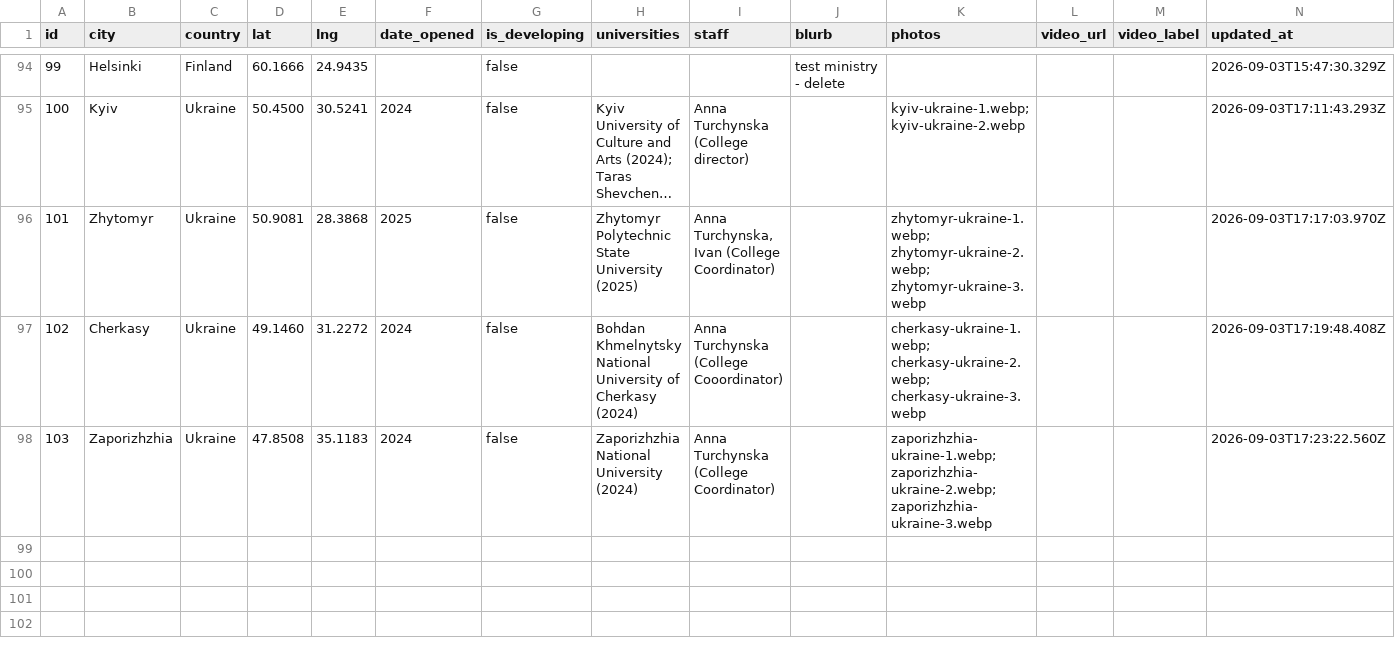
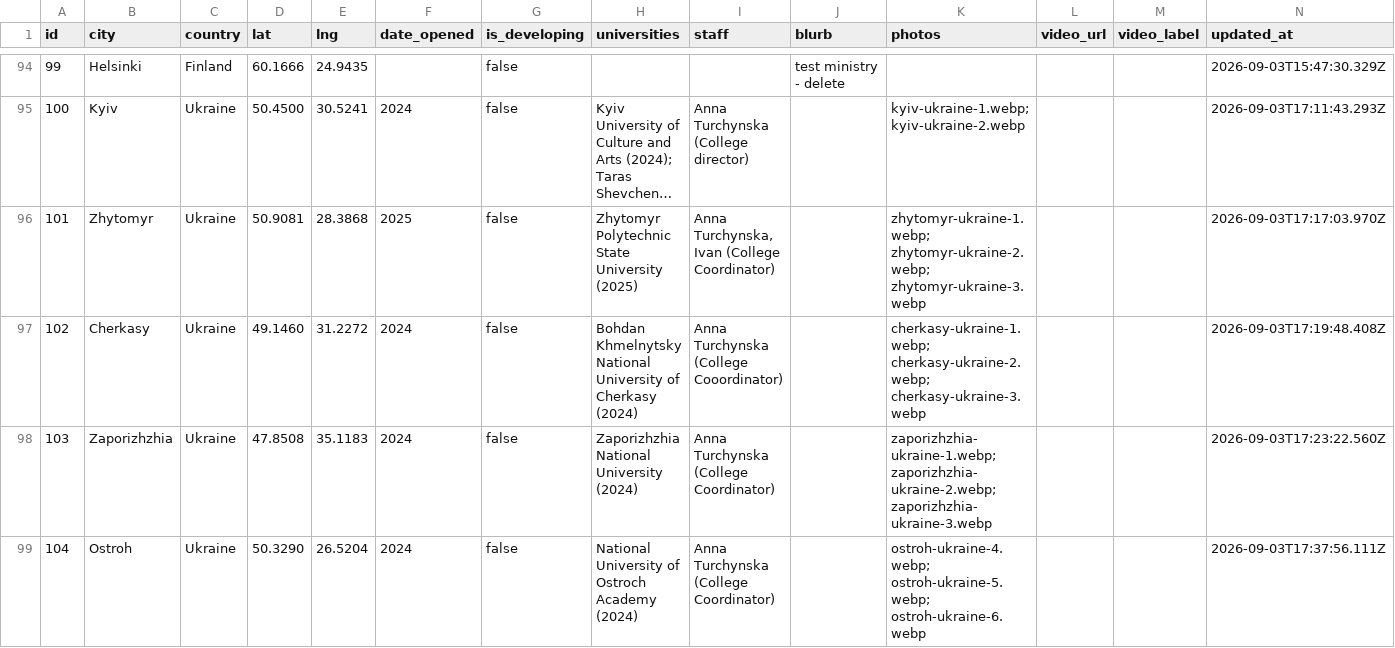
Before and after one commit to claydd218/younglife-university-map, a CSV file: data/ministries.csv, drawn as a sheet; only a part is shown, gaps mark what is left out; long unchanged cells end in ….

Commit message:
Add ministry: Ostroh, Ukraine

```diff
--- a/data/ministries.csv
+++ b/data/ministries.csv
@@ -98 +98,2 @@ id,city,country,lat,lng,date_opened,is_developing,universities,staff,blurb,photo
 103,Zaporizhzhia,Ukraine,47.8508,35.1183,2024,false,Zaporizhzhia National University (2024),Anna Turchynska (College Coordinator),,zaporizhzhia-ukraine-1.webp; zaporizhzhia-ukraine-2.webp; zaporizhzhia-ukraine-3.webp,,,2026-09-03T17:23:22.560Z
+104,Ostroh,Ukraine,50.3290,26.5204,2024,false,National University of Ostroch Academy (2024),Anna Turchynska (College Coordinator),,ostroh-ukraine-4.webp; ostroh-ukraine-5.webp; ostroh-ukraine-6.webp,,,2026-09-03T17:37:56.111Z
```
